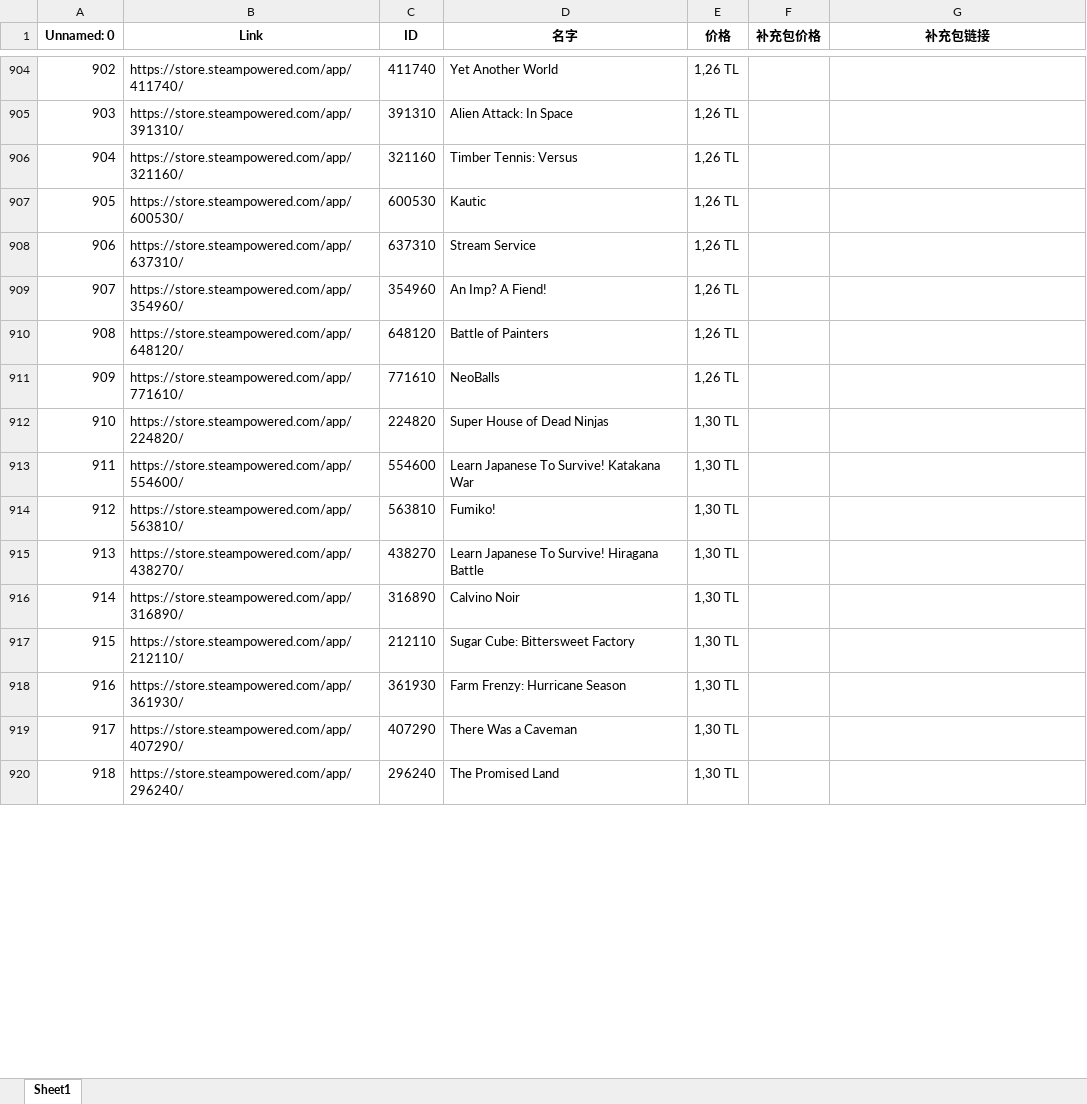
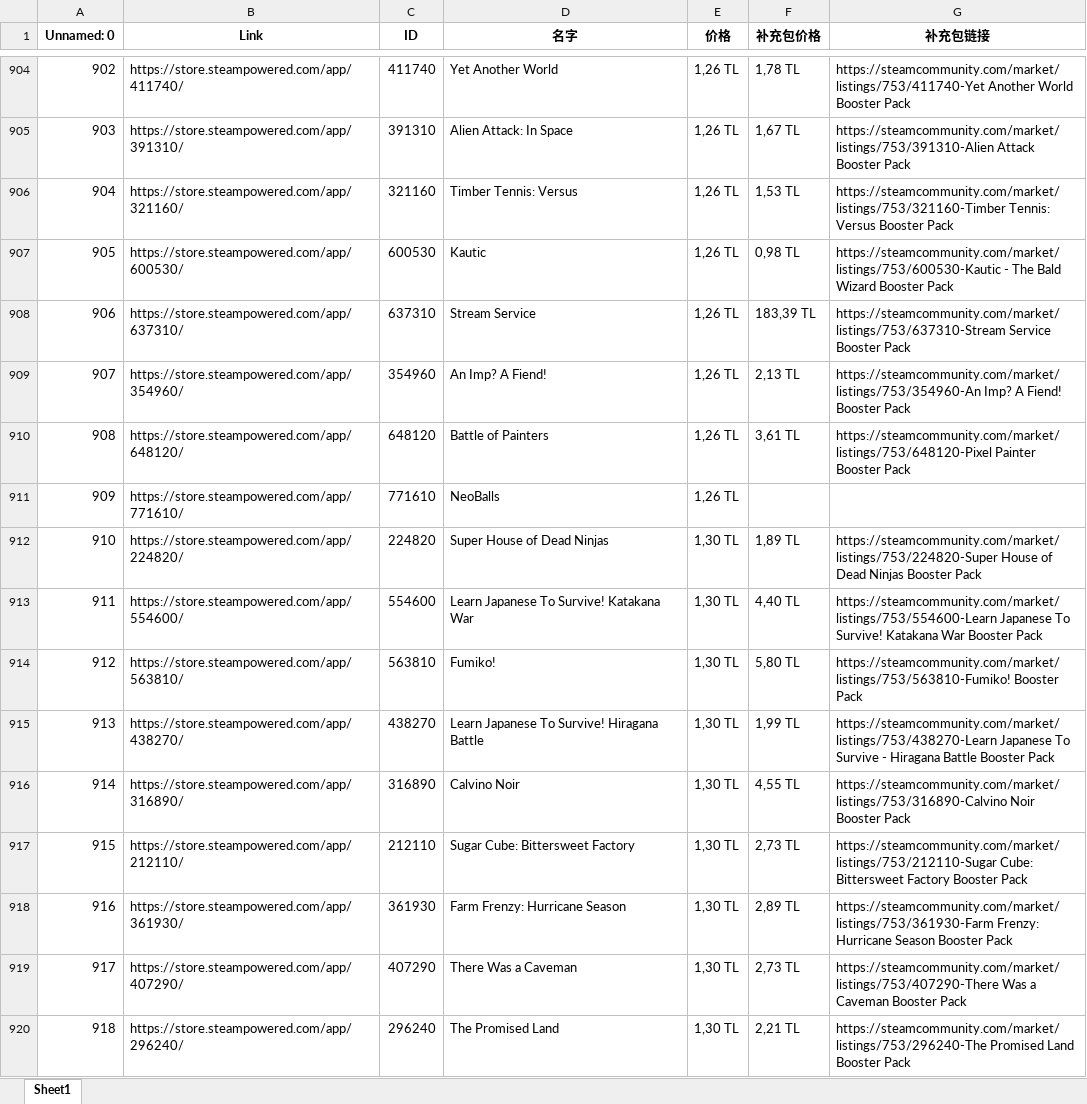
Before and after one commit to karlverik/Steam_Cardprice, an Excel workbook: pack.xlsx, sheet Sheet1, drawn as a sheet; only a part is shown, gaps mark what is left out; values as stored, in another font and other column widths than the file's, no borders; the diff covers the shown part only; the diff names each change by its address in the sheet, - before the commit and + after, or states it on an @@ line.

```diff
--- a/pack.xlsx (sheet Sheet1)
+++ b/pack.xlsx (sheet Sheet1)
-F904 (补充包价格): (empty)
+F904 (补充包价格): 1,78 TL
-G904 (补充包链接): (empty)
+G904 (补充包链接): https://steamcommunity.com/market/listings/753/411740-Yet Another World Booster Pack
-F905 (补充包价格): (empty)
+F905 (补充包价格): 1,67 TL
-G905 (补充包链接): (empty)
+G905 (补充包链接): https://steamcommunity.com/market/listings/753/391310-Alien Attack Booster Pack
-F906 (补充包价格): (empty)
+F906 (补充包价格): 1,53 TL
-G906 (补充包链接): (empty)
+G906 (补充包链接): https://steamcommunity.com/market/listings/753/321160-Timber Tennis: Versus Booster Pack
-F907 (补充包价格): (empty)
+F907 (补充包价格): 0,98 TL
-G907 (补充包链接): (empty)
+G907 (补充包链接): https://steamcommunity.com/market/listings/753/600530-Kautic - The Bald Wizard Booster Pack
-F908 (补充包价格): (empty)
+F908 (补充包价格): 183,39 TL
-G908 (补充包链接): (empty)
+G908 (补充包链接): https://steamcommunity.com/market/listings/753/637310-Stream Service Booster Pack
-F909 (补充包价格): (empty)
+F909 (补充包价格): 2,13 TL
-G909 (补充包链接): (empty)
+G909 (补充包链接): https://steamcommunity.com/market/listings/753/354960-An Imp? A Fiend! Booster Pack
-F910 (补充包价格): (empty)
+F910 (补充包价格): 3,61 TL
-G910 (补充包链接): (empty)
+G910 (补充包链接): https://steamcommunity.com/market/listings/753/648120-Pixel Painter Booster Pack
-F912 (补充包价格): (empty)
+F912 (补充包价格): 1,89 TL
-G912 (补充包链接): (empty)
+G912 (补充包链接): https://steamcommunity.com/market/listings/753/224820-Super House of Dead Ninjas Booster Pack
-F913 (补充包价格): (empty)
+F913 (补充包价格): 4,40 TL
-G913 (补充包链接): (empty)
+G913 (补充包链接): https://steamcommunity.com/market/listings/753/554600-Learn Japanese To Survive! Katakana War Booster Pack
-F914 (补充包价格): (empty)
+F914 (补充包价格): 5,80 TL
-G914 (补充包链接): (empty)
+G914 (补充包链接): https://steamcommunity.com/market/listings/753/563810-Fumiko! Booster Pack
-F915 (补充包价格): (empty)
+F915 (补充包价格): 1,99 TL
-G915 (补充包链接): (empty)
+G915 (补充包链接): https://steamcommunity.com/market/listings/753/438270-Learn Japanese To Survive - Hiragana Battle Booster Pack
-F916 (补充包价格): (empty)
+F916 (补充包价格): 4,55 TL
-G916 (补充包链接): (empty)
+G916 (补充包链接): https://steamcommunity.com/market/listings/753/316890-Calvino Noir Booster Pack
-F917 (补充包价格): (empty)
+F917 (补充包价格): 2,73 TL
-G917 (补充包链接): (empty)
+G917 (补充包链接): https://steamcommunity.com/market/listings/753/212110-Sugar Cube: Bittersweet Factory Booster Pack
-F918 (补充包价格): (empty)
+F918 (补充包价格): 2,89 TL
-G918 (补充包链接): (empty)
+G918 (补充包链接): https://steamcommunity.com/market/listings/753/361930-Farm Frenzy: Hurricane Season Booster Pack
-F919 (补充包价格): (empty)
+F919 (补充包价格): 2,73 TL
-G919 (补充包链接): (empty)
+G919 (补充包链接): https://steamcommunity.com/market/listings/753/407290-There Was a Caveman Booster Pack
-F920 (补充包价格): (empty)
+F920 (补充包价格): 2,21 TL
-G920 (补充包链接): (empty)
+G920 (补充包链接): https://steamcommunity.com/market/listings/753/296240-The Promised Land Booster Pack
```
Also changed, not shown: 183 edited cells elsewhere in this sheet, 1 other file.
